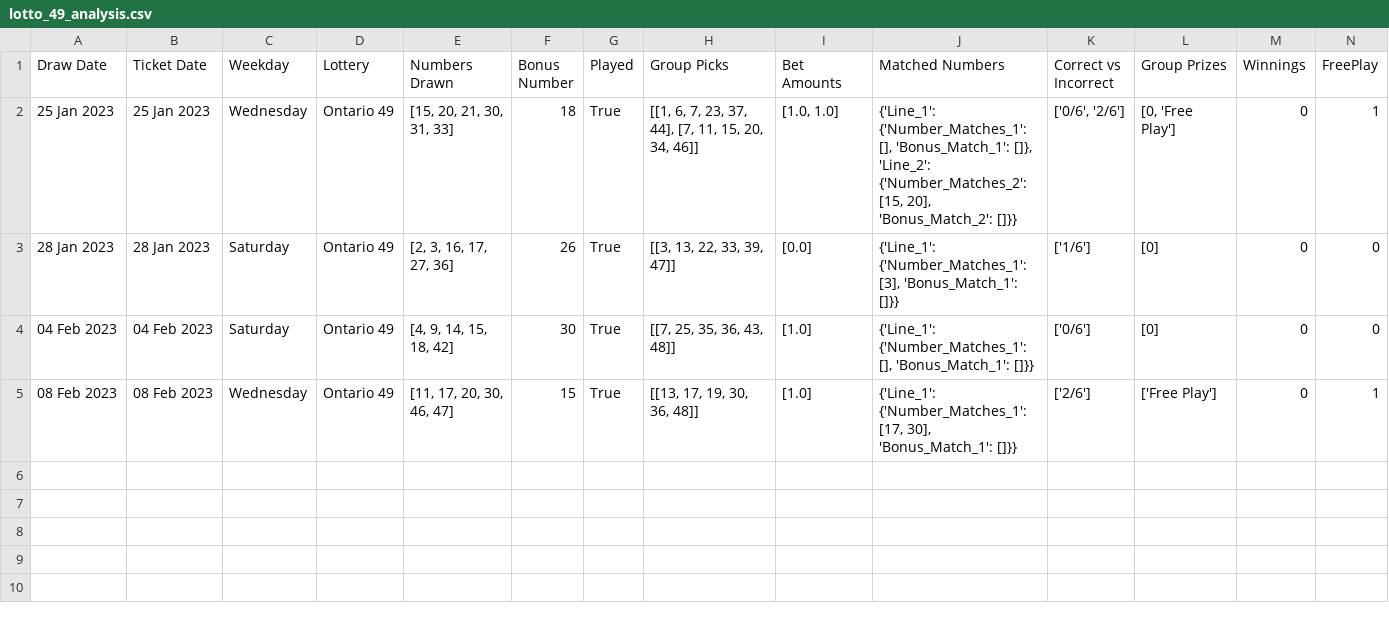
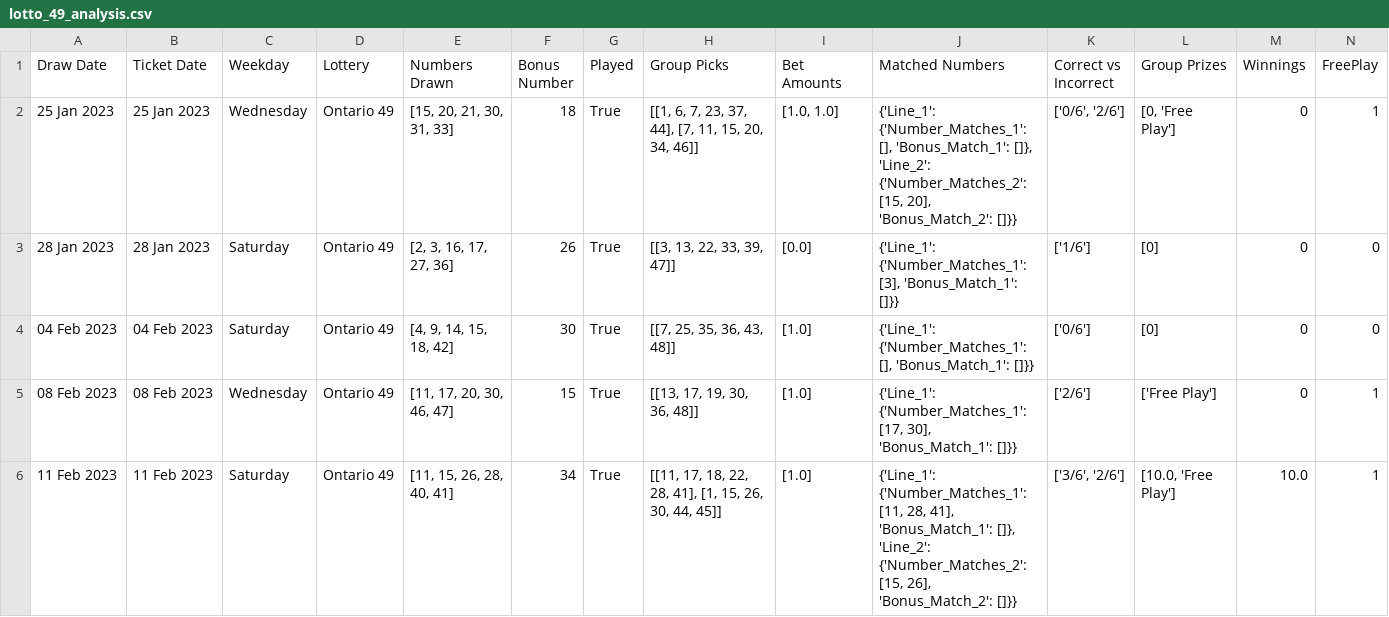
Before and after one commit to Peterstangolis/lotto_max_analysis, a CSV file: data/lotto_49_analysis.csv, drawn as a sheet; only a part is shown; rows hold the shown columns only; the diff names each change by its address in the sheet, - before the commit and + after, or states it on an @@ line.

```diff
--- a/data/lotto_49_analysis.csv
+++ b/data/lotto_49_analysis.csv
+row 6: 11 Feb 2023 | 11 Feb 2023 | Saturday | Ontario 49 | [11, 15, 26, 28, 40, 41] | 34 | True | [[11, 17, 18, 22, 28, 41], [1, 15, 26, 30, 44, 45]] | [1.0] | {'Line_1': {'Number_Matches_1': [11, 28, 41], 'Bonus_Match_1': []}, 'Line_2': {'Number_Matches_2': [15, 26], 'Bonus_Match_2': []}} | ['3/6', '2/6'] | [10.0, 'Free Play'] | 10.0 | 1
```
Also changed, not shown: data/lotto_649_analysis.csv, 2 other files.
